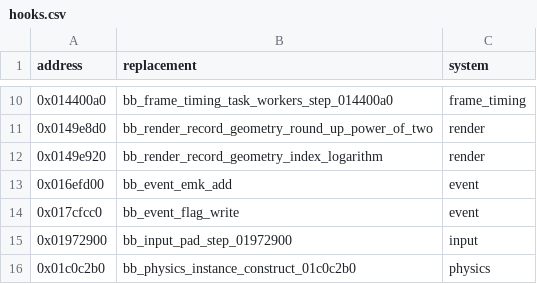
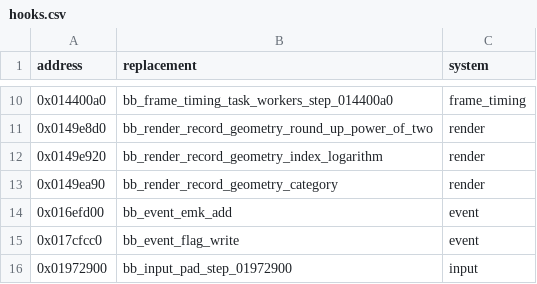
Before and after one commit to evill33t/Paleblood, a CSV file: game/hooks.csv, drawn as a sheet; only a part is shown, gaps mark what is left out; the shorter side is filled out with more unchanged rows; the diff names each change by its address in the sheet, - before the commit and + after, or states it on an @@ line.

```diff
--- a/game/hooks.csv
+++ b/game/hooks.csv
+row 13: 0x0149ea90 | bb_render_record_geometry_category | render
```
Also changed, not shown: symbols/functions.csv, 4 other files.
